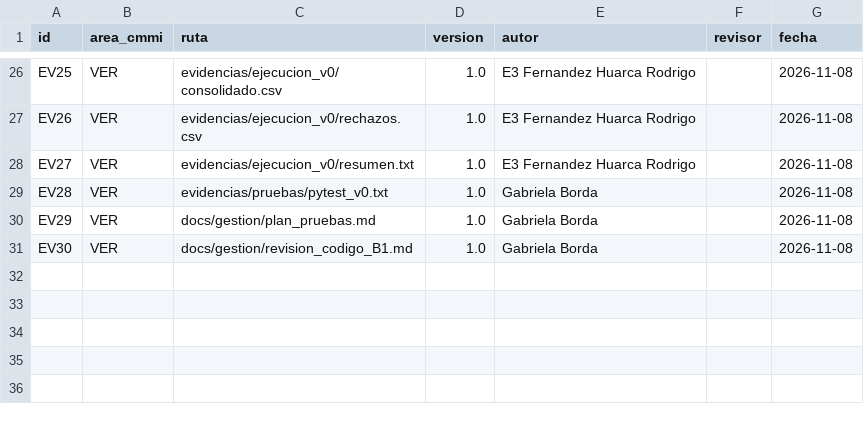
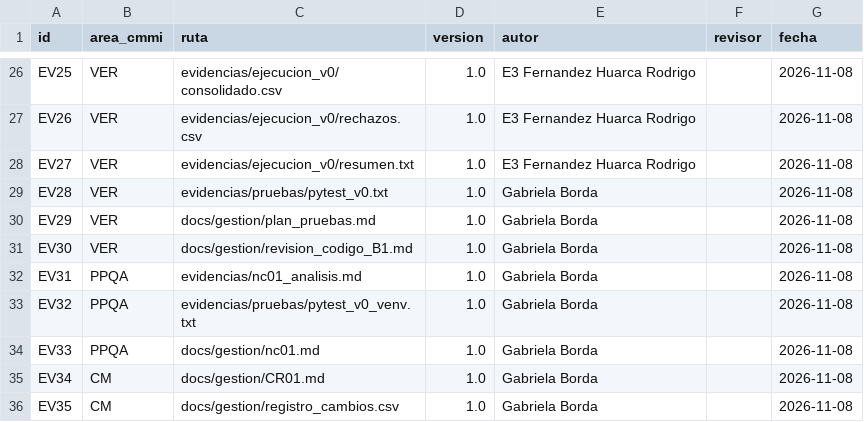
Before and after one commit to gbordae/panviz-iras-cmmi, a CSV file: evidencias/indice_evidencias.csv, drawn as a sheet; only a part is shown, gaps mark what is left out.

Commit message:
docs: registro de CR01 (borrador, pendiente de aprobacion)

```diff
--- a/evidencias/indice_evidencias.csv
+++ b/evidencias/indice_evidencias.csv
@@ -31 +31,6 @@ EV29,VER,docs/gestion/plan_pruebas.md,1.0,Gabriela Borda,,2026-11-08
 EV30,VER,docs/gestion/revision_codigo_B1.md,1.0,Gabriela Borda,,2026-11-08
+EV31,PPQA,evidencias/nc01_analisis.md,1.0,Gabriela Borda,,2026-11-08
+EV32,PPQA,evidencias/pruebas/pytest_v0_venv.txt,1.0,Gabriela Borda,,2026-11-08
+EV33,PPQA,docs/gestion/nc01.md,1.0,Gabriela Borda,,2026-11-08
+EV34,CM,docs/gestion/CR01.md,1.0,Gabriela Borda,,2026-11-08
+EV35,CM,docs/gestion/registro_cambios.csv,1.0,Gabriela Borda,,2026-11-08
```
Also changed, not shown: docs/gestion/tablero_tareas.csv, docs/gestion/trazabilidad.csv, 2 other files.
